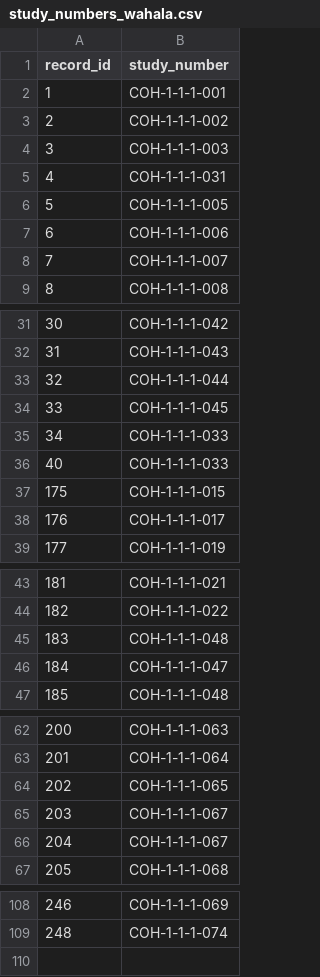
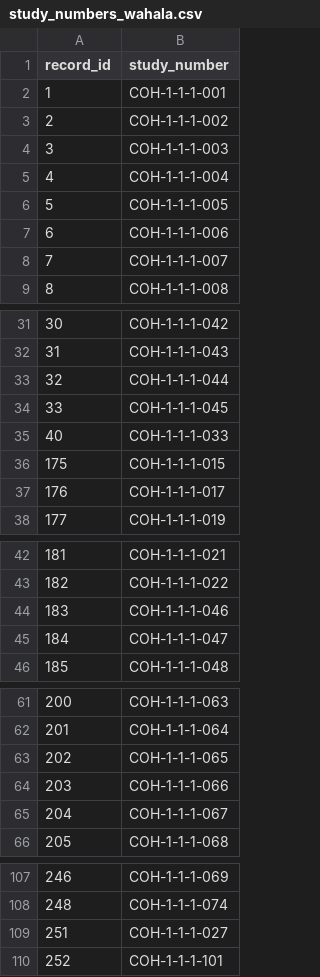
Before and after one commit to MarcBanuls/Multiply_cohort, a CSV file: study_numbers_wahala.csv, drawn as a sheet; only a part is shown, gaps mark what is left out; removed rows and columns are numbered as before the commit, all else as after; the diff names each change by its address in the sheet, - before the commit and + after, or states it on an @@ line.

```diff
--- a/study_numbers_wahala.csv
+++ b/study_numbers_wahala.csv
-B5 (study_number): COH-1-1-1-031
+B5 (study_number): COH-1-1-1-004
@@ column A (record_id) renumbered in row 35 @@
-row 36: 40 | COH-1-1-1-033
-B44 (study_number): COH-1-1-1-048
+B44 (study_number): COH-1-1-1-046
-B64 (study_number): COH-1-1-1-067
+B64 (study_number): COH-1-1-1-066
+row 109: 251 | COH-1-1-1-027
+row 110: 252 | COH-1-1-1-101
```
Also changed, not shown: study_numbers_hahomegbe.csv, 2 other files.
